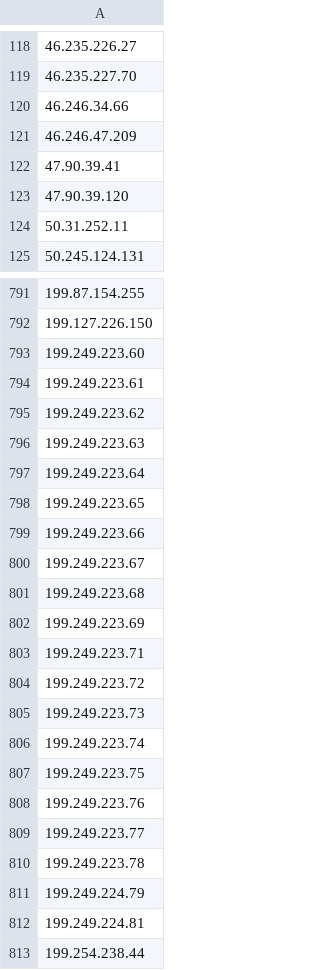
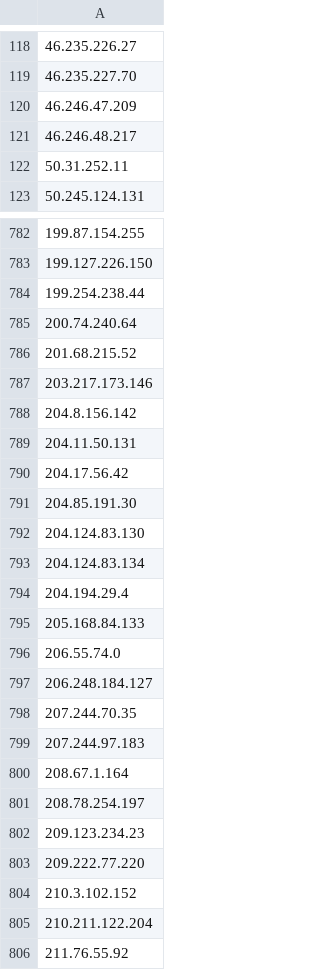
Before and after one commit to BikeMaker/datasets, a CSV file: osint/data/Tor_ip_list_EXIT.csv, drawn as a sheet; only a part is shown, gaps mark what is left out; the shorter side is filled out with more unchanged rows; the diff covers the shown part only.

```diff
--- a/osint/data/Tor_ip_list_EXIT.csv
+++ b/osint/data/Tor_ip_list_EXIT.csv
@@ -119,6 +119,4 @@
 46.235.227.70
-46.246.34.66
 46.246.47.209
-47.90.39.41
-47.90.39.120
+46.246.48.217
 50.31.252.11
@@ -792,22 +783,2 @@
 199.127.226.150
-199.249.223.60
-199.249.223.61
-199.249.223.62
-199.249.223.63
-199.249.223.64
-199.249.223.65
-199.249.223.66
-199.249.223.67
-199.249.223.68
-199.249.223.69
-199.249.223.71
-199.249.223.72
-199.249.223.73
-199.249.223.74
-199.249.223.75
-199.249.223.76
-199.249.223.77
-199.249.223.78
-199.249.224.79
-199.249.224.81
 199.254.238.44
```
Also changed, not shown: 23 added rows, 32 removed rows and 8 edited cells elsewhere in this file, 36 other files.
